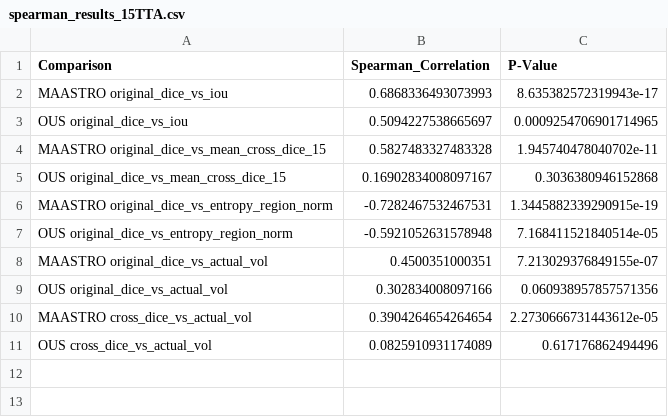
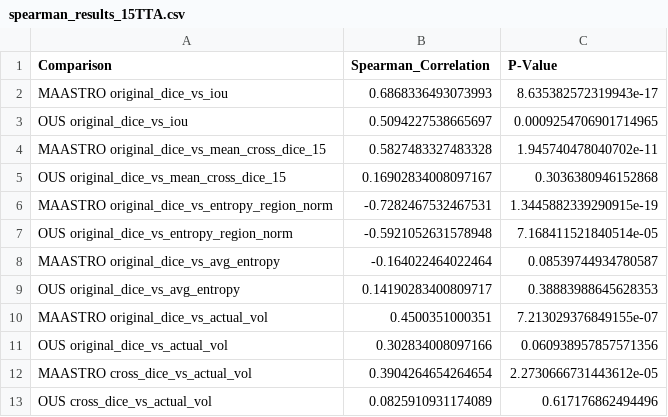
Before and after one commit to huynhngoc/hnc-tta, a CSV file: analysis/intensity_aug_60/patient_wise_analyse/spearman_results_15TTA.csv, drawn as a sheet.

Commit message:
added new patient wise plot/metric

```diff
--- a/analysis/intensity_aug_60/patient_wise_analyse/spearman_results_15TTA.csv
+++ b/analysis/intensity_aug_60/patient_wise_analyse/spearman_results_15TTA.csv
@@ -7,2 +7,4 @@ MAASTRO original_dice_vs_entropy_region_norm,-0.7282467532467531,1.3445882339290
 OUS original_dice_vs_entropy_region_norm,-0.5921052631578948,7.168411521840514e-05
+MAASTRO original_dice_vs_avg_entropy,-0.164022464022464,0.08539744934780587
+OUS original_dice_vs_avg_entropy,0.14190283400809717,0.38883988645628353
 MAASTRO original_dice_vs_actual_vol,0.4500351000351,7.213029376849155e-07
```
Also changed, not shown: 6 other files.
